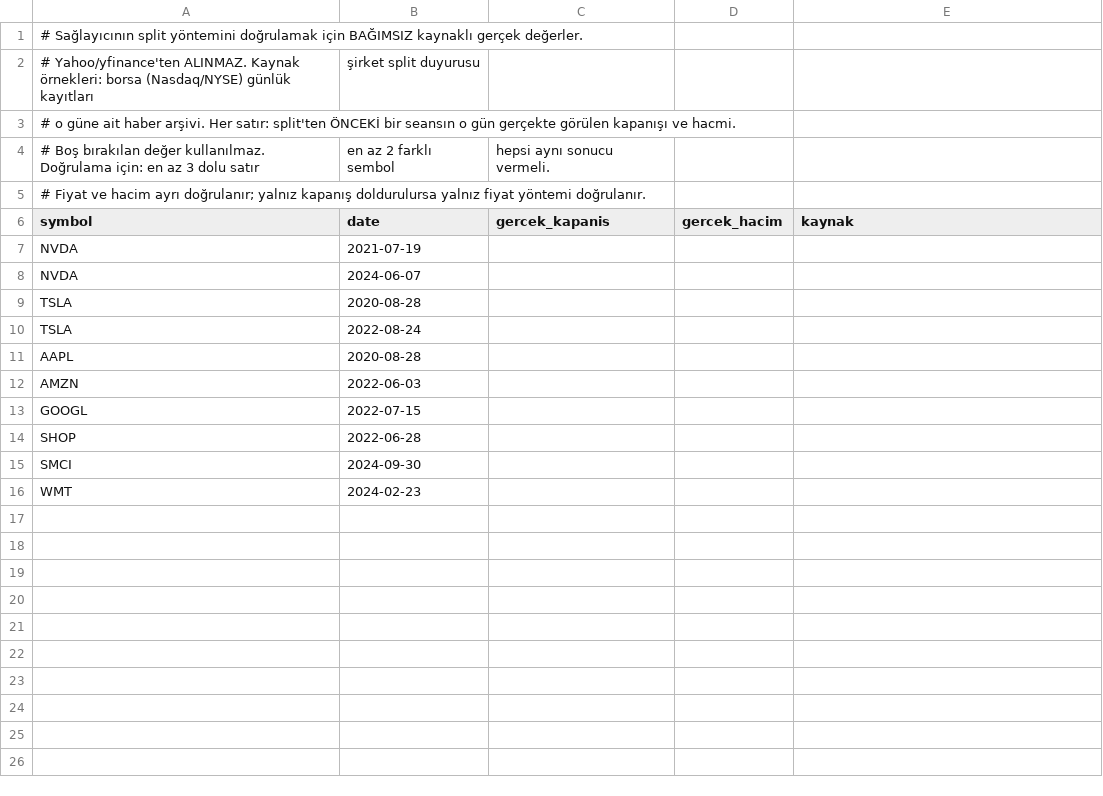
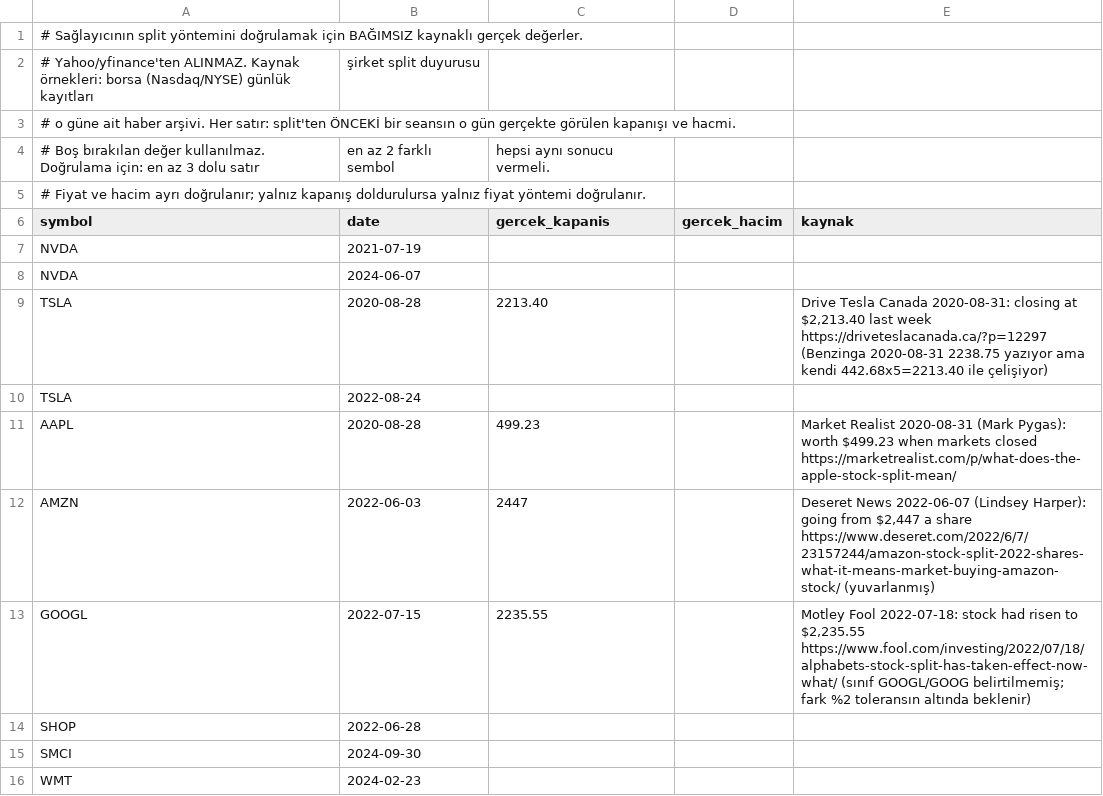
Before and after one commit to berkeksioglu06/quant-ml, a CSV file: config/data/reference_points.csv, drawn as a sheet.

Commit message:
Update reference points with actual closing prices and sources for TSLA, AAPL, AMZN, and GOOGL

```diff
--- a/config/data/reference_points.csv
+++ b/config/data/reference_points.csv
@@ -8,7 +8,7 @@ NVDA,2021-07-19,,,
 NVDA,2024-06-07,,,
-TSLA,2020-08-28,,,
+TSLA,2020-08-28,2213.40,,"Drive Tesla Canada 2020-08-31: closing at $2,213.40 last week https://driveteslacanada.ca/?p=12297 (Benzinga 2020-08-31 2238.75 yazıyor ama kendi 442.68x5=2213.40 ile çelişiyor)"
 TSLA,2022-08-24,,,
-AAPL,2020-08-28,,,
-AMZN,2022-06-03,,,
-GOOGL,2022-07-15,,,
+AAPL,2020-08-28,499.23,,"Market Realist 2020-08-31 (Mark Pygas): worth $499.23 when markets closed https://marketrealist.com/p/what-does-the-apple-stock-split-mean/"
+AMZN,2022-06-03,2447,,"Deseret News 2022-06-07 (Lindsey Harper): going from $2,447 a share https://www.deseret.com/2022/6/7/23157244/amazon-stock-split-2022-shares-what-it-means-market-buying-amazon-stock/ (yuvarlanmış)"
+GOOGL,2022-07-15,2235.55,,"Motley Fool 2022-07-18: stock had risen to $2,235.55 https://www.fool.com/investing/2022/07/18/alphabets-stock-split-has-taken-effect-now-what/ (sınıf GOOGL/GOOG belirtilmemiş; fark %2 toleransın altında beklenir)"
 SHOP,2022-06-28,,,
```
